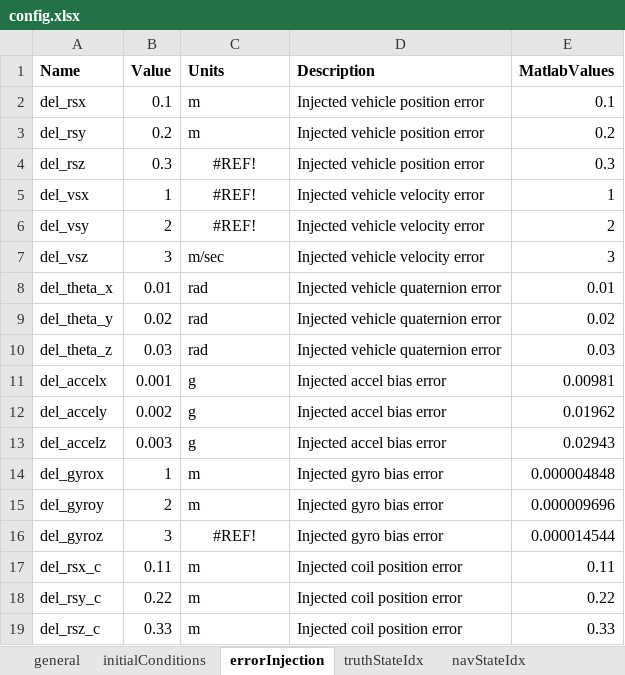
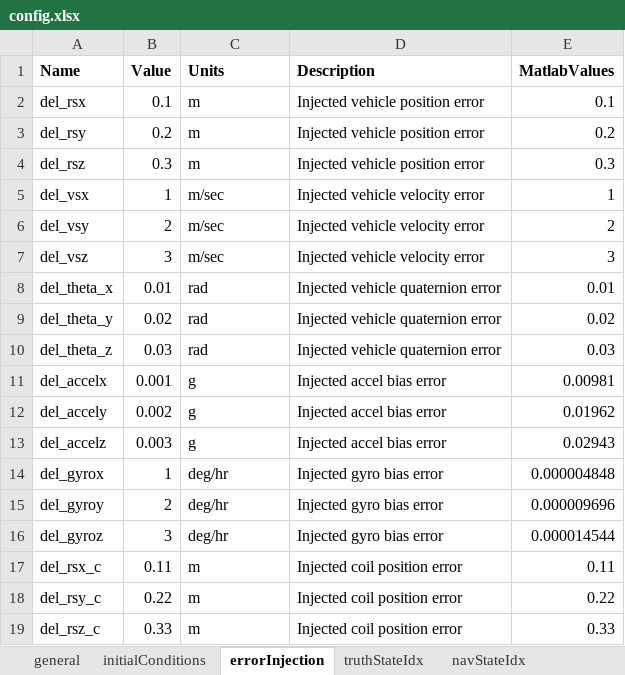
Before and after one commit to ikenite/USU_Optimal_Estimation_Project, an Excel workbook: MATLAB Code/config.xlsx, sheet errorInjection, drawn as a sheet; values as stored, in another font and other column widths than the file's, no borders; the diff names each change by its address in the sheet, - before the commit and + after, or states it on an @@ line.

```diff
--- a/MATLAB Code/config.xlsx (sheet errorInjection)
+++ b/MATLAB Code/config.xlsx (sheet errorInjection)
-C4 (Units): #REF!
+C4 (Units): m
-C4:C6 alignment: center
+C4:C6 alignment: left
-C5:C6 (Units): #REF!
+C5:C6 (Units): m/sec
-C14:C15 (Units): m
+C14:C15 (Units): deg/hr
-C16 (Units): #REF!
+C16 (Units): deg/hr
-C16 alignment: center
+C16 alignment: left
```
Also changed, not shown: sheet general, 23 other files.
